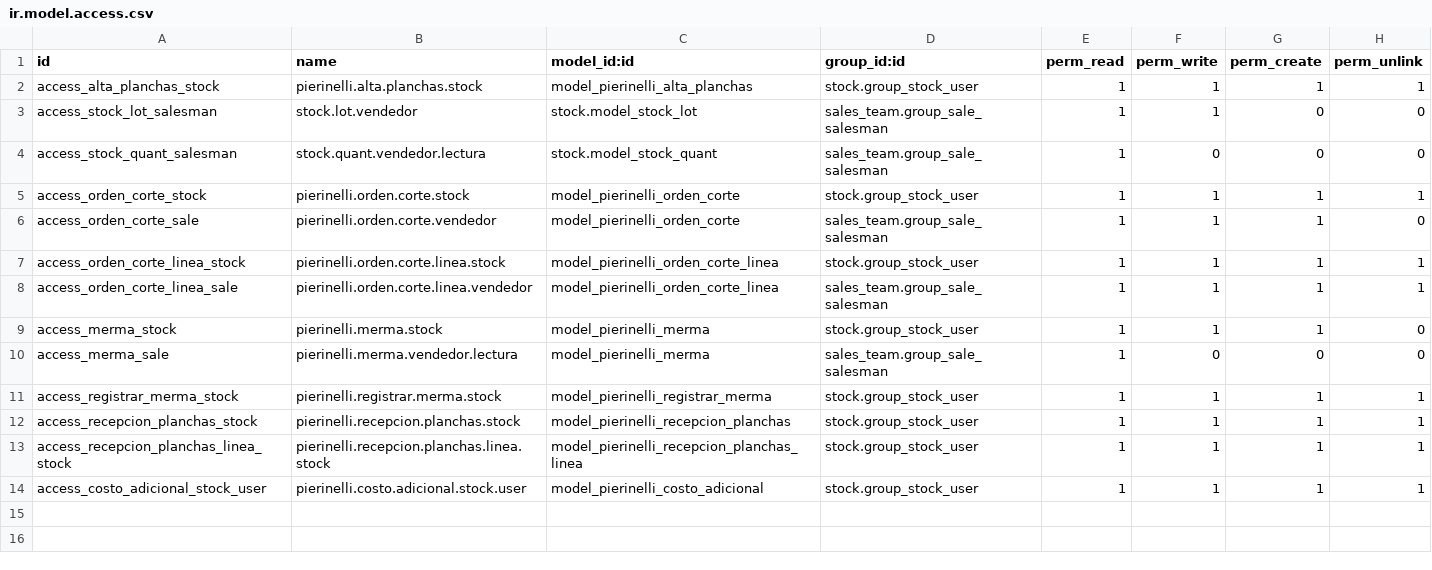
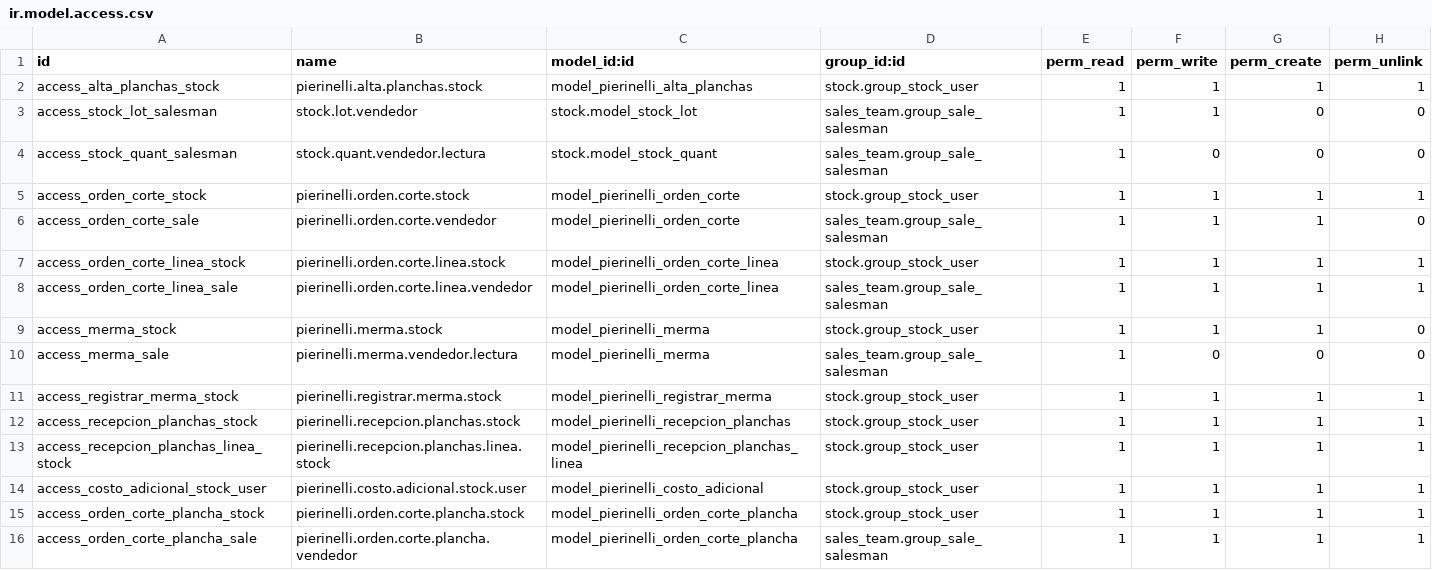
Before and after one commit to gsreyes17/pierinelli-erp, a CSV file: custom_addons/pierinelli_planchas/security/ir.model.access.csv, drawn as a sheet; the diff names each change by its address in the sheet, - before the commit and + after, or states it on an @@ line.

Commit message:
fix: inventario y cortes

```diff
--- a/custom_addons/pierinelli_planchas/security/ir.model.access.csv
+++ b/custom_addons/pierinelli_planchas/security/ir.model.access.csv
+row 15: access_orden_corte_plancha_stock | pierinelli.orden.corte.plancha.stock | model_pierinelli_orden_corte_plancha | stock.group_stock_user | 1 | 1 | 1 | 1
+row 16: access_orden_corte_plancha_sale | pierinelli.orden.corte.plancha.vendedor | model_pierinelli_orden_corte_plancha | sales_team.group_sale_salesman | 1 | 1 | 1 | 1
```
Also changed, not shown: 19 other files.
